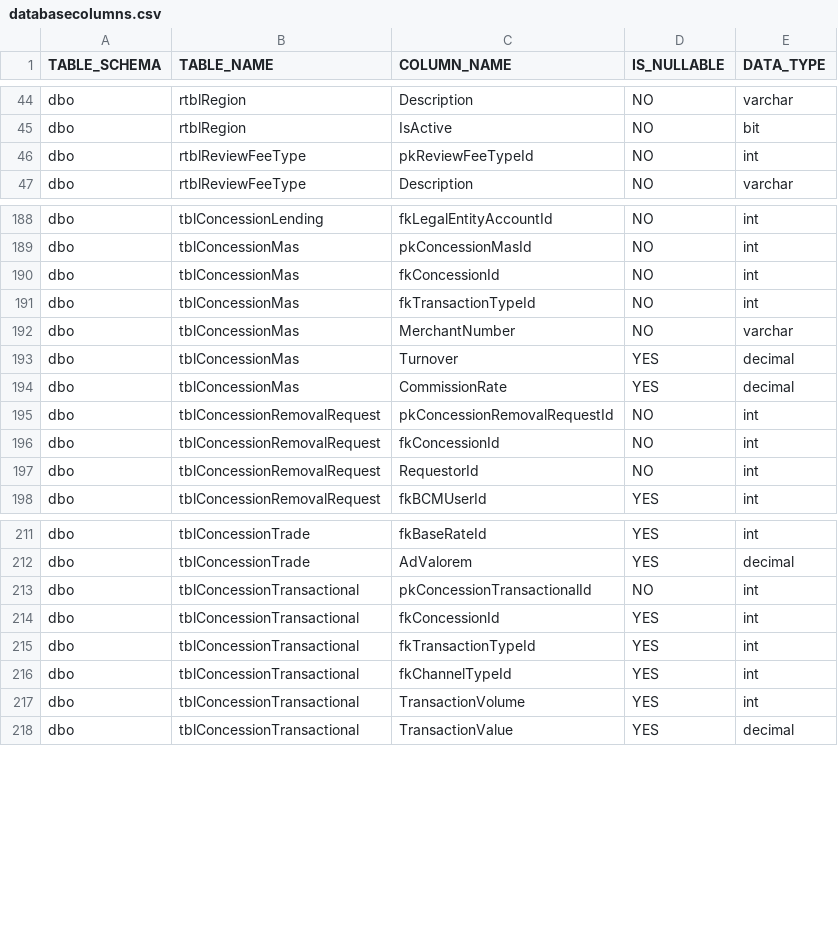
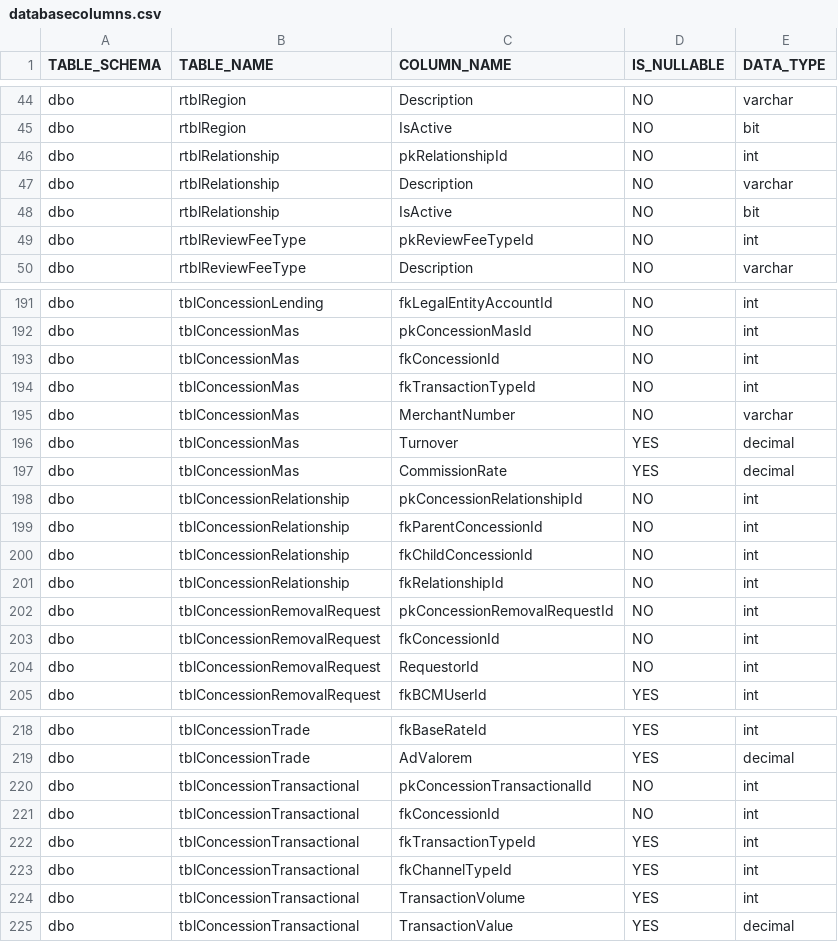
Before and after one commit to cebolamadlaba/Synergy, a CSV file: code generator/RepoGenerator/RepoGenerator/Config/databasecolumns.csv, drawn as a sheet; only a part is shown, gaps mark what is left out.

Commit message:
Added table scripts and repos for concession relationship (renew and extend) functionality

```diff
--- a/code generator/RepoGenerator/RepoGenerator/Config/databasecolumns.csv
+++ b/code generator/RepoGenerator/RepoGenerator/Config/databasecolumns.csv
@@ -45,2 +45,5 @@ dbo;rtblRegion;Description;NO;varchar
 dbo;rtblRegion;IsActive;NO;bit
+dbo;rtblRelationship;pkRelationshipId;NO;int
+dbo;rtblRelationship;Description;NO;varchar
+dbo;rtblRelationship;IsActive;NO;bit
 dbo;rtblReviewFeeType;pkReviewFeeTypeId;NO;int
@@ -194,2 +197,6 @@ dbo;tblConcessionMas;Turnover;YES;decimal
 dbo;tblConcessionMas;CommissionRate;YES;decimal
+dbo;tblConcessionRelationship;pkConcessionRelationshipId;NO;int
+dbo;tblConcessionRelationship;fkParentConcessionId;NO;int
+dbo;tblConcessionRelationship;fkChildConcessionId;NO;int
+dbo;tblConcessionRelationship;fkRelationshipId;NO;int
 dbo;tblConcessionRemovalRequest;pkConcessionRemovalRequestId;NO;int
@@ -213,3 +220,3 @@ dbo;tblConcessionTrade;AdValorem;YES;decimal
 dbo;tblConcessionTransactional;pkConcessionTransactionalId;NO;int
-dbo;tblConcessionTransactional;fkConcessionId;YES;int
+dbo;tblConcessionTransactional;fkConcessionId;NO;int
 dbo;tblConcessionTransactional;fkTransactionTypeId;YES;int
```
Also changed, not shown: 13 other files.
